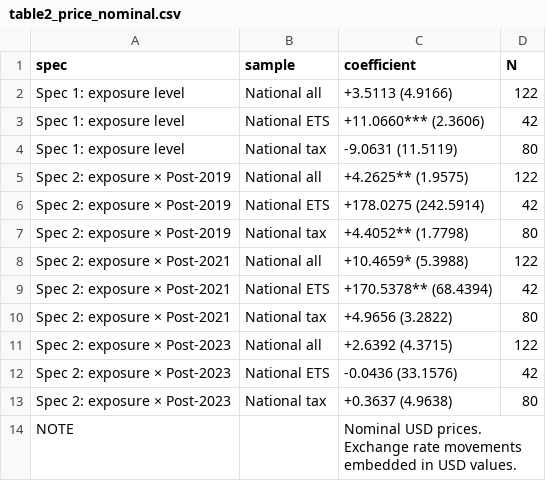
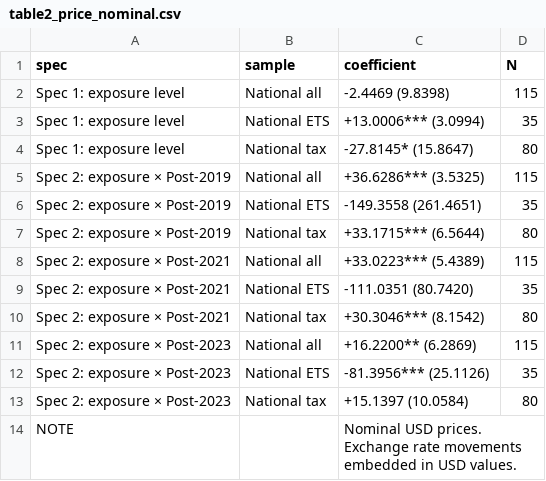
Before and after one commit to ozgurbozcaga/cbam-coverage-analysis, a CSV file: data/output/layer_d/table2_price_nominal.csv, drawn as a sheet.

```diff
--- a/data/output/layer_d/table2_price_nominal.csv
+++ b/data/output/layer_d/table2_price_nominal.csv
@@ -1,14 +1,14 @@
 spec,sample,coefficient,N
-Spec 1: exposure level,National all,+3.5113 (4.9166),122
-Spec 1: exposure level,National ETS,+11.0660*** (2.3606),42
-Spec 1: exposure level,National tax,-9.0631 (11.5119),80
-Spec 2: exposure × Post-2019,National all,+4.2625** (1.9575),122
-Spec 2: exposure × Post-2019,National ETS,+178.0275 (242.5914),42
-Spec 2: exposure × Post-2019,National tax,+4.4052** (1.7798),80
-Spec 2: exposure × Post-2021,National all,+10.4659* (5.3988),122
-Spec 2: exposure × Post-2021,National ETS,+170.5378** (68.4394),42
-Spec 2: exposure × Post-2021,National tax,+4.9656 (3.2822),80
-Spec 2: exposure × Post-2023,National all,+2.6392 (4.3715),122
-Spec 2: exposure × Post-2023,National ETS,-0.0436 (33.1576),42
-Spec 2: exposure × Post-2023,National tax,+0.3637 (4.9638),80
+Spec 1: exposure level,National all,-2.4469 (9.8398),115
+Spec 1: exposure level,National ETS,+13.0006*** (3.0994),35
+Spec 1: exposure level,National tax,-27.8145* (15.8647),80
+Spec 2: exposure × Post-2019,National all,+36.6286*** (3.5325),115
+Spec 2: exposure × Post-2019,National ETS,-149.3558 (261.4651),35
+Spec 2: exposure × Post-2019,National tax,+33.1715*** (6.5644),80
+Spec 2: exposure × Post-2021,National all,+33.0223*** (5.4389),115
+Spec 2: exposure × Post-2021,National ETS,-111.0351 (80.7420),35
+Spec 2: exposure × Post-2021,National tax,+30.3046*** (8.1542),80
+Spec 2: exposure × Post-2023,National all,+16.2200** (6.2869),115
+Spec 2: exposure × Post-2023,National ETS,-81.3956*** (25.1126),35
+Spec 2: exposure × Post-2023,National tax,+15.1397 (10.0584),80
 NOTE,,Nominal USD prices. Exchange rate movements embedded in USD values.,
```
Also changed, not shown: data/output/cpi_panel.csv, data/output/cpi_panel_data_dictionary.csv, 8 other files.
